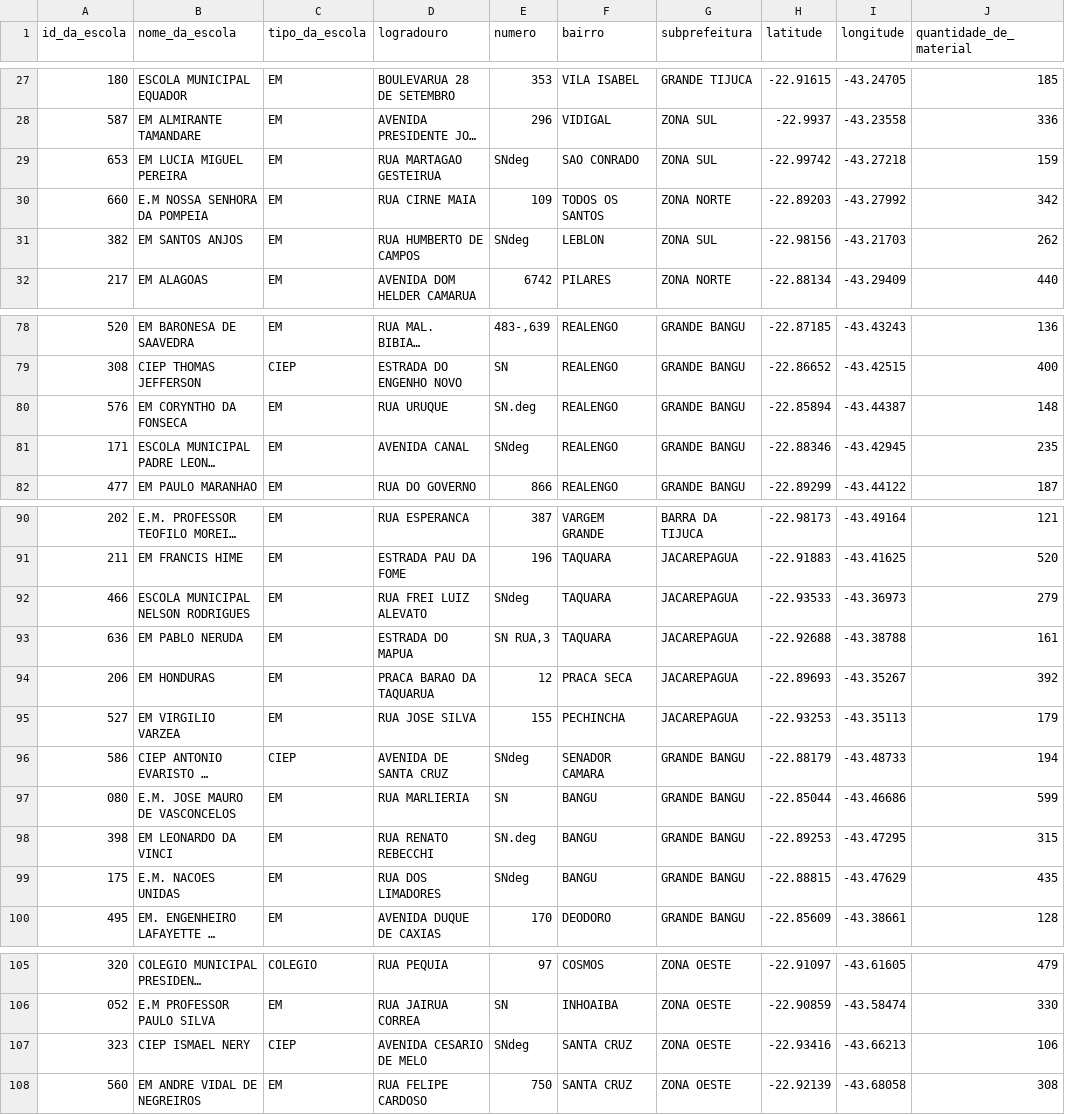
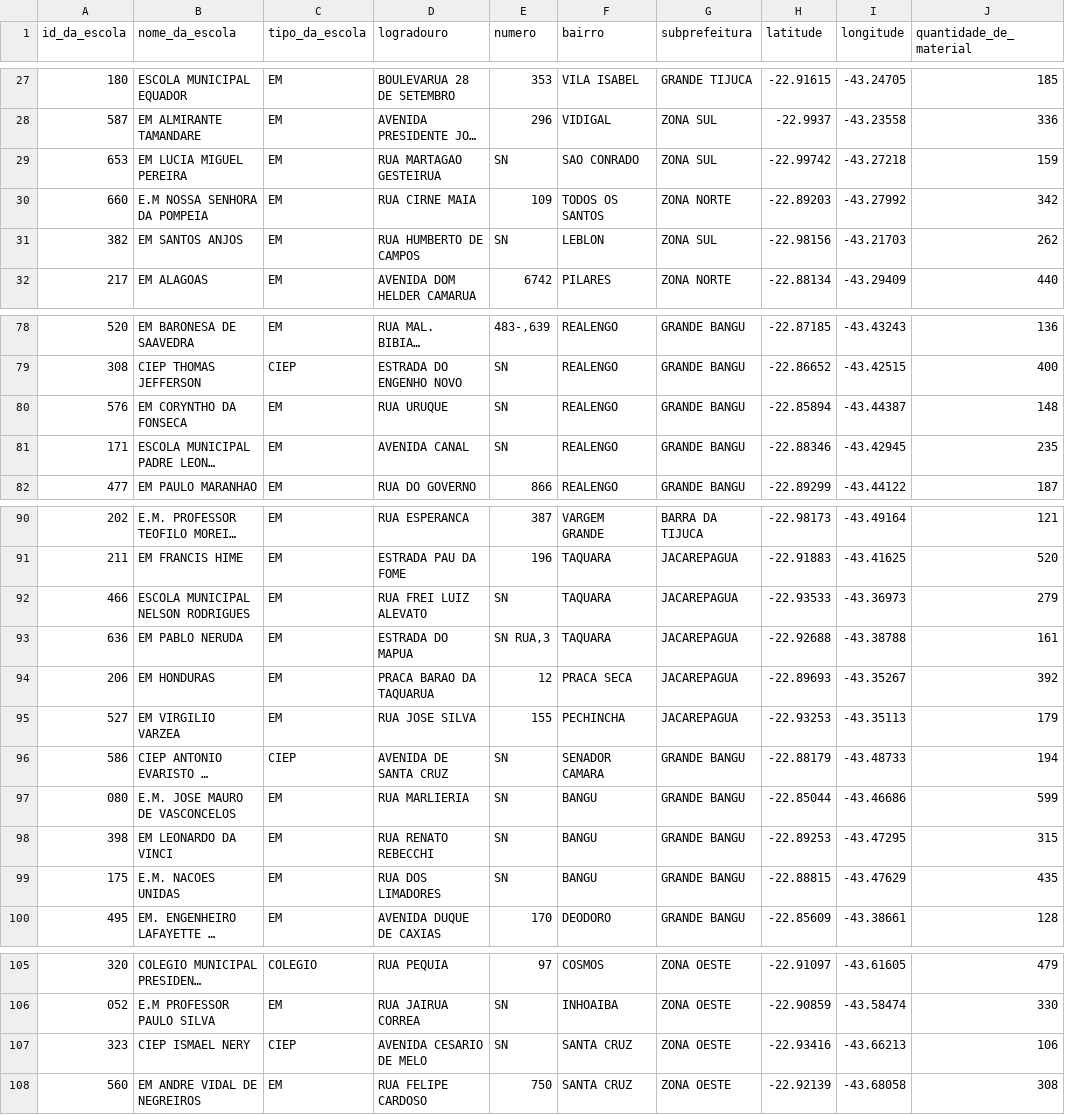
Before and after one commit to wpfaltz/Projeto_Pandas_Numpy, a CSV file: dados_tratados/dados_completos_escolas.csv, drawn as a sheet; only a part is shown, gaps mark what is left out; long unchanged cells end in …; the diff names each change by its address in the sheet, - before the commit and + after, or states it on an @@ line.

```diff
--- a/dados_tratados/dados_completos_escolas.csv
+++ b/dados_tratados/dados_completos_escolas.csv
-E29 (numero): SNdeg
+E29 (numero): SN
-E31 (numero): SNdeg
+E31 (numero): SN
-E80 (numero): SN.deg
+E80 (numero): SN
-E81 (numero): SNdeg
+E81 (numero): SN
-E92 (numero): SNdeg
+E92 (numero): SN
-E96 (numero): SNdeg
+E96 (numero): SN
-E98 (numero): SN.deg
+E98 (numero): SN
-E99 (numero): SNdeg
+E99 (numero): SN
-E107 (numero): SNdeg
+E107 (numero): SN
```
Also changed, not shown: 2 other files.
